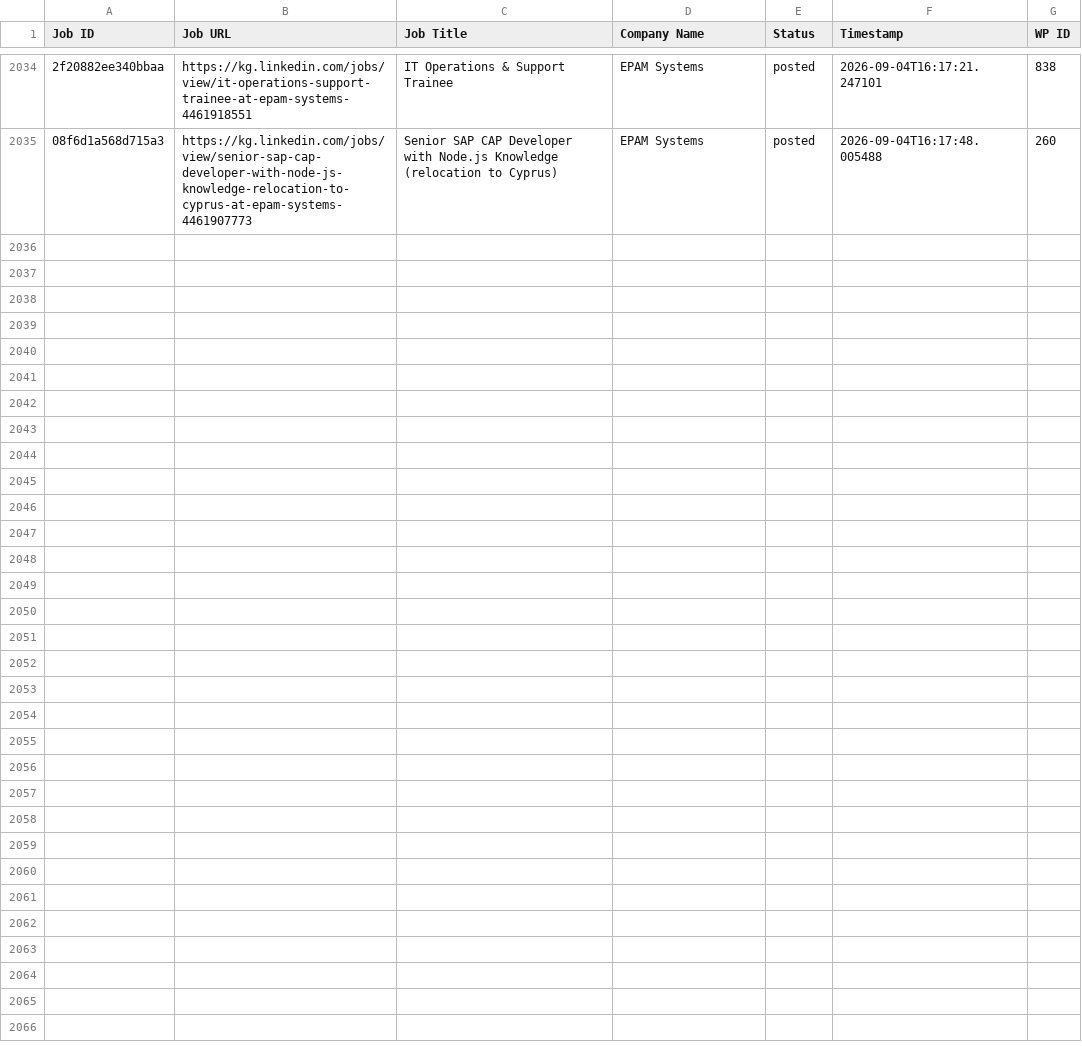
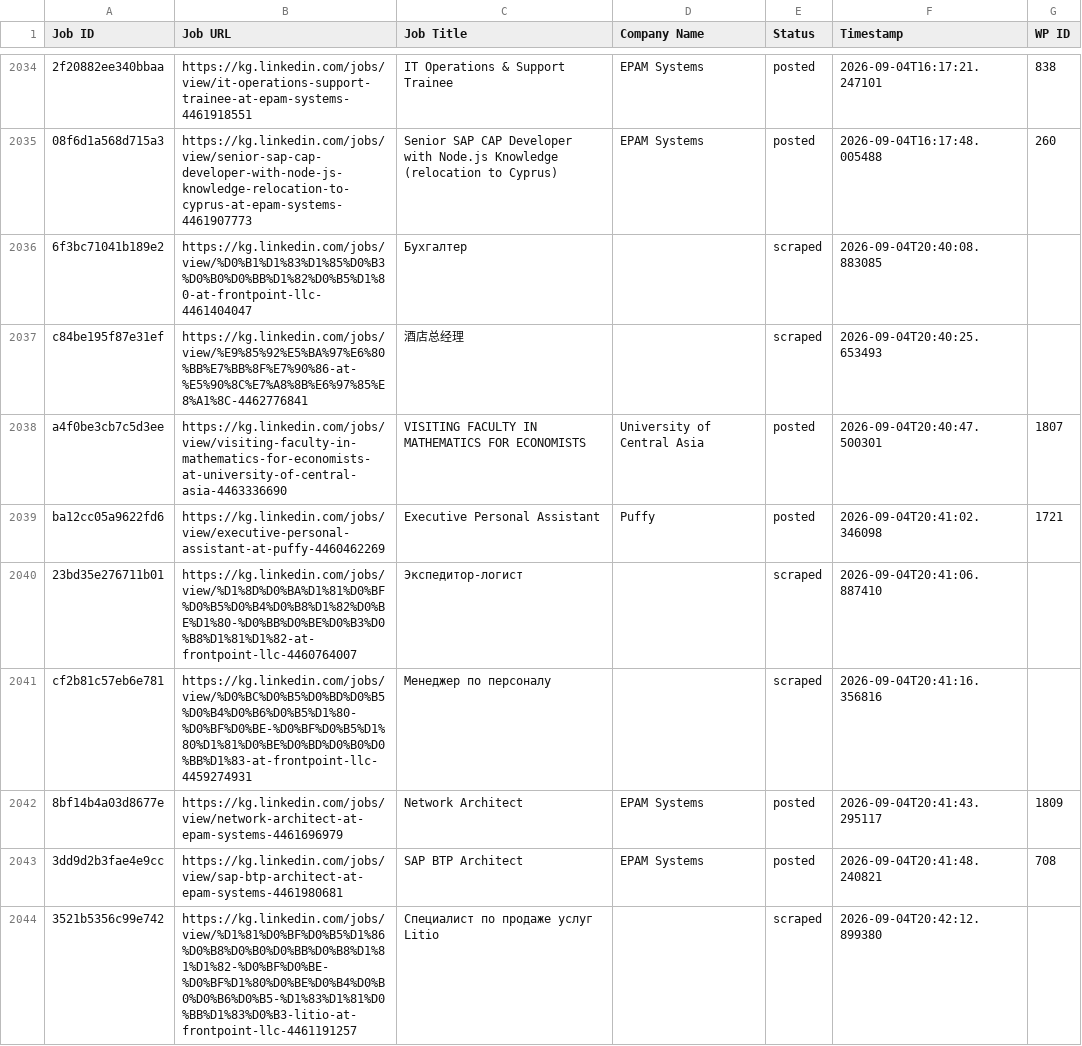
Before and after one commit to innovationinc2000/kg, a CSV file: processed_jobs.csv, drawn as a sheet; only a part is shown, gaps mark what is left out; the diff covers the shown part only; the diff names each change by its address in the sheet, - before the commit and + after, or states it on an @@ line.

```diff
--- a/processed_jobs.csv
+++ b/processed_jobs.csv
+row 2036: 6f3bc71041b189e2 | https://kg.linkedin.com/jobs/view/%D0%B1%D1%83%D1%85%D0%B3%D0%B0%D0%BB%D1%82%D0%B5%D1%80-at-frontpoint-llc-4461404047 | Бухгалтер |  | scraped | 2026-09-04T20:40:08.883085
+row 2037: c84be195f87e31ef | https://kg.linkedin.com/jobs/view/%E9%85%92%E5%BA%97%E6%80%BB%E7%BB%8F%E7%90%86-at-%E5%90%8C%E7%A8%8B%E6%97%85%E8%A1%8C-4462776841 | 酒店总经理 |  | scraped | 2026-09-04T20:40:25.653493
+row 2038: a4f0be3cb7c5d3ee | https://kg.linkedin.com/jobs/view/visiting-faculty-in-mathematics-for-economists-at-university-of-central-asia-4463336690 | VISITING FACULTY IN MATHEMATICS FOR ECONOMISTS | University of Central Asia | posted | 2026-09-04T20:40:47.500301 | 1807
+row 2039: ba12cc05a9622fd6 | https://kg.linkedin.com/jobs/view/executive-personal-assistant-at-puffy-4460462269 | Executive Personal Assistant | Puffy | posted | 2026-09-04T20:41:02.346098 | 1721
+row 2040: 23bd35e276711b01 | https://kg.linkedin.com/jobs/view/%D1%8D%D0%BA%D1%81%D0%BF%D0%B5%D0%B4%D0%B8%D1%82%D0%BE%D1%80-%D0%BB%D0%BE%D0%B3%D0%B8%D1%81%D1%82-at-frontpoint-llc-4460764007 | Экспедитор-логист |  | scraped | 2026-09-04T20:41:06.887410
+row 2041: cf2b81c57eb6e781 | https://kg.linkedin.com/jobs/view/%D0%BC%D0%B5%D0%BD%D0%B5%D0%B4%D0%B6%D0%B5%D1%80-%D0%BF%D0%BE-%D0%BF%D0%B5%D1%80%D1%81%D0%BE%D0%BD%D0%B0%D0%BB%D1%83-at-frontpoint-llc-4459274931 | Менеджер по персоналу |  | scraped | 2026-09-04T20:41:16.356816
+row 2042: 8bf14b4a03d8677e | https://kg.linkedin.com/jobs/view/network-architect-at-epam-systems-4461696979 | Network Architect | EPAM Systems | posted | 2026-09-04T20:41:43.295117 | 1809
+row 2043: 3dd9d2b3fae4e9cc | https://kg.linkedin.com/jobs/view/sap-btp-architect-at-epam-systems-4461980681 | SAP BTP Architect | EPAM Systems | posted | 2026-09-04T20:41:48.240821 | 708
+row 2044: 3521b5356c99e742 | https://kg.linkedin.com/jobs/view/%D1%81%D0%BF%D0%B5%D1%86%D0%B8%D0%B0%D0%BB%D0%B8%D1%81%D1%82-%D0%BF%D0%BE-%D0%BF%D1%80%D0%BE%D0%B4%D0%B0%D0%B6%D0%B5-%D1%83%D1%81%D0%BB%D1%83%D0%B3-litio-at-frontpoint-llc-4461191257 | Специалист по продаже услуг Litio |  | scraped | 2026-09-04T20:42:12.899380
```
Also changed, not shown: 9 added rows elsewhere in this file.
